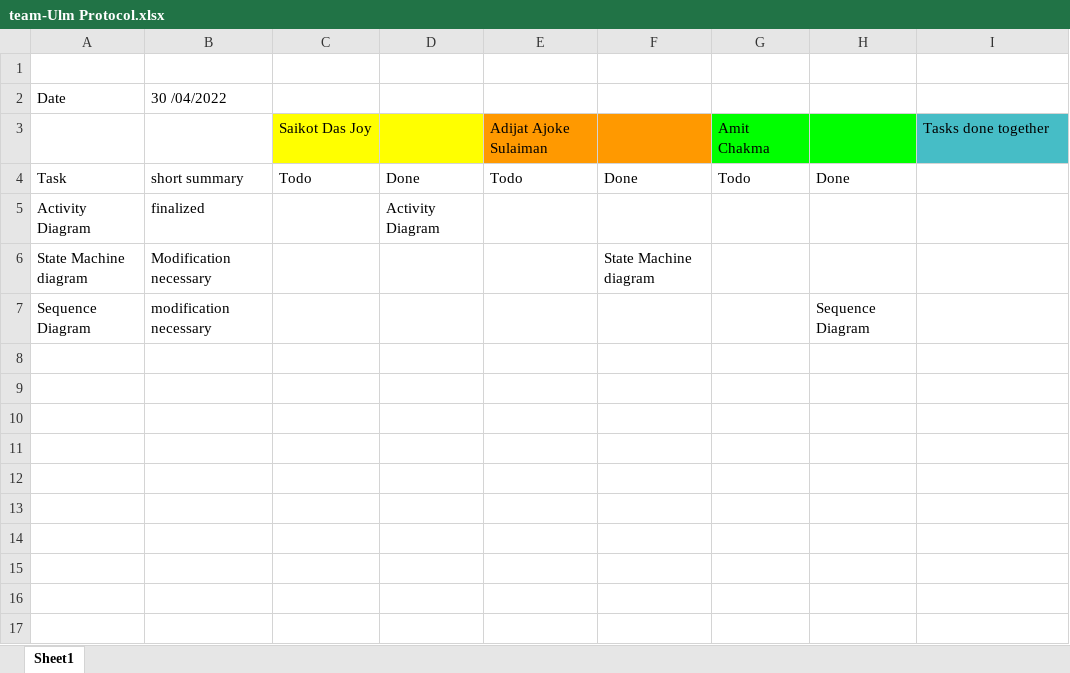
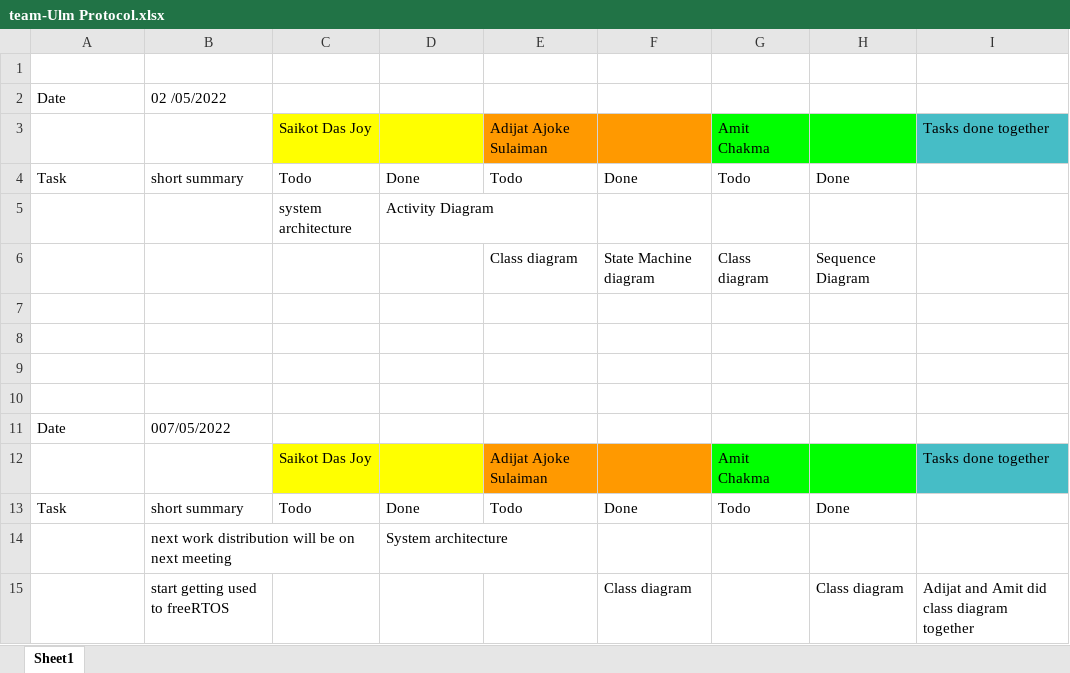
Before and after one commit to 12-tech/Cross-Traffic-management-for-autonomous-vehicles, an Excel workbook: Week 4/team-Ulm Protocol.xlsx, sheet Sheet1, drawn as a sheet; values as stored, in another font and other column widths than the file's, no borders; addresses are those after the commit; the diff names each change by its address in the sheet, - before the commit and + after, or states it on an @@ line.

Commit message:
Update team-Ulm Protocol.xlsx

```diff
--- a/Week 4/team-Ulm Protocol.xlsx (sheet Sheet1)
+++ b/Week 4/team-Ulm Protocol.xlsx (sheet Sheet1)
-B2: 30 /04/2022
+B2: 02 /05/2022
+row 5:  |  | system architecture | Activity Diagram
+row 6:  |  |  |  | Class diagram | State Machine diagram | Class diagram | Sequence Diagram
-row 7: Activity Diagram | finalized |  | Activity Diagram
+row 7: (empty)
-row 8: State Machine diagram | Modification necessary |  |  |  | State Machine diagram
+row 8: (empty)
-row 9: Sequence Diagram | modification necessary |  |  |  |  |  | Sequence Diagram
+row 9: (empty)
+row 10: (empty)
+row 11: Date | 007/05/2022
+row 12:  |  | Saikot Das Joy |  | Adijat Ajoke Sulaiman |  | Amit Chakma |  | Tasks done together
+row 13: Task | short summary | Todo | Done | Todo | Done | Todo | Done
+row 14:  | next work distribution will be on next meeting |  | System architecture
+row 15:  | start getting used to freeRTOS |  |  |  | Class diagram |  | Class diagram | Adijat and Amit did class diagram together
```
